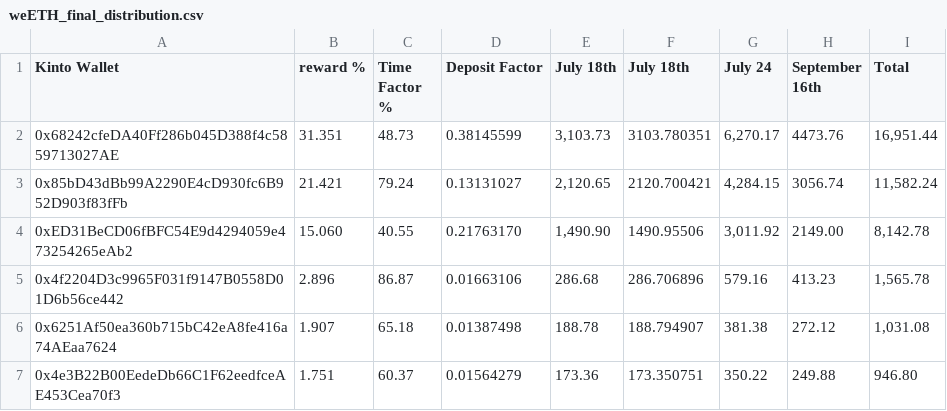
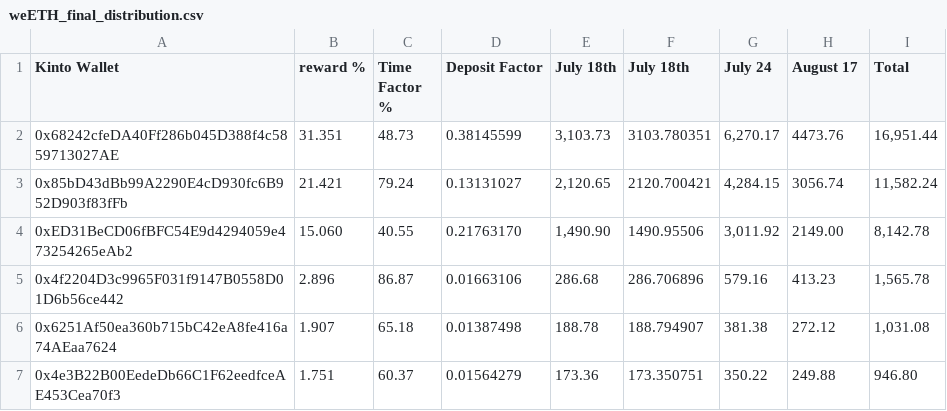
Before and after one commit to KintoXYZ/kinto-core, a CSV file: script/data/weETH_final_distribution.csv, drawn as a sheet; only a part is shown.

Commit message:
ethFi distribution Aug 17

```diff
--- a/script/data/weETH_final_distribution.csv
+++ b/script/data/weETH_final_distribution.csv
@@ -1,2 +1,2 @@
-Kinto Wallet,reward %,Time Factor %,Deposit Factor,July 18th,July 18th,July 24,September 16th,Total
+Kinto Wallet,reward %,Time Factor %,Deposit Factor,July 18th,July 18th,July 24,August 17,Total
 0x68242cfeDA40Ff286b045D388f4c5859713027AE,31.351,48.73,0.38145599,"3,103.73",3103.780351,"6,270.17",4473.76,"16,951.44"
```
Also changed, not shown: 4 other files.
